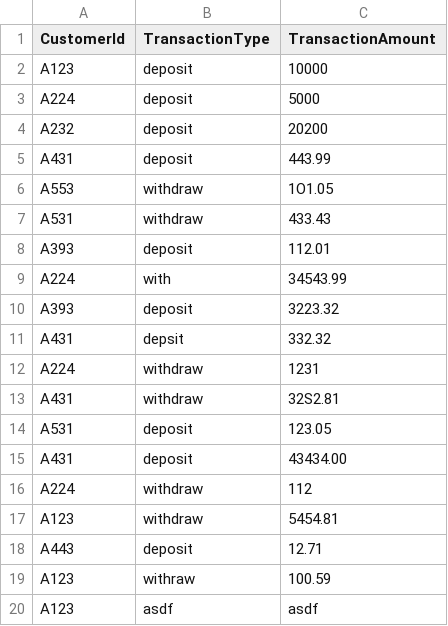
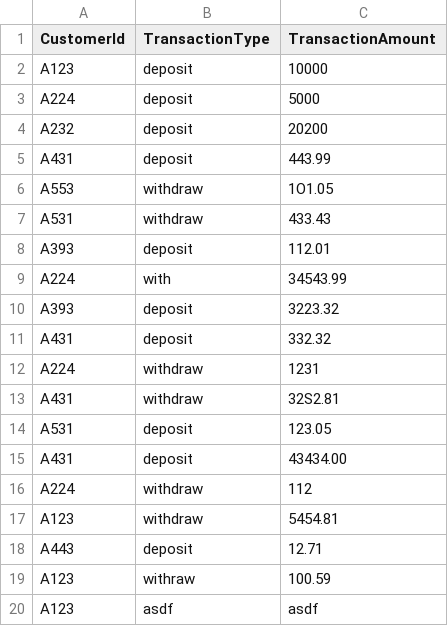
Before and after one commit to ivanestro/Assignment-4, a CSV file: bank_data.csv, drawn as a sheet.

```diff
--- a/bank_data.csv
+++ b/bank_data.csv
@@ -10,3 +10,3 @@ A224,with,34543.99
 A393,deposit,3223.32
-A431,depsit,332.32
+A431,deposit,332.32
 A224,withdraw,1231
```
